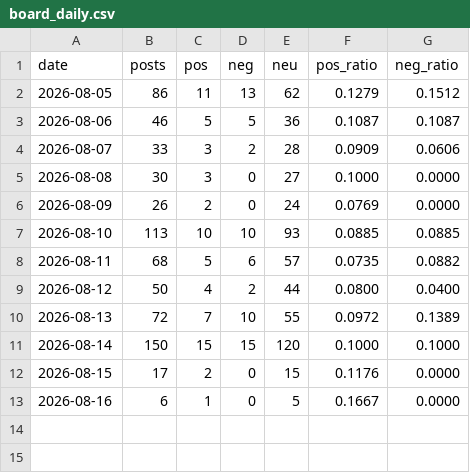
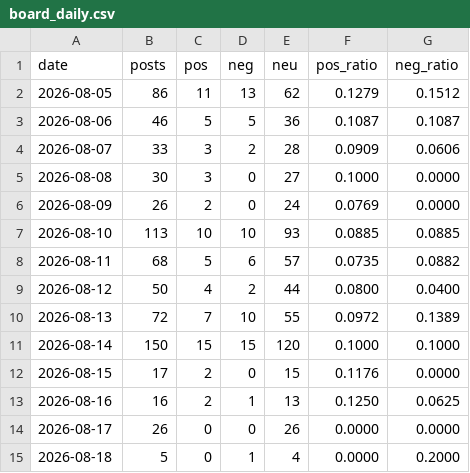
Before and after one commit to AndyWallstreet/buzztrend, a CSV file: data/hatchuping/board_daily.csv, drawn as a sheet.

Commit message:
naver board update 2026-08-18

```diff
--- a/data/hatchuping/board_daily.csv
+++ b/data/hatchuping/board_daily.csv
@@ -12,2 +12,4 @@ date,posts,pos,neg,neu,pos_ratio,neg_ratio
 2026-08-15,17,2,0,15,0.1176,0.0000
-2026-08-16,6,1,0,5,0.1667,0.0000
+2026-08-16,16,2,1,13,0.1250,0.0625
+2026-08-17,26,0,0,26,0.0000,0.0000
+2026-08-18,5,0,1,4,0.0000,0.2000
```
Also changed, not shown: 1 other file.
